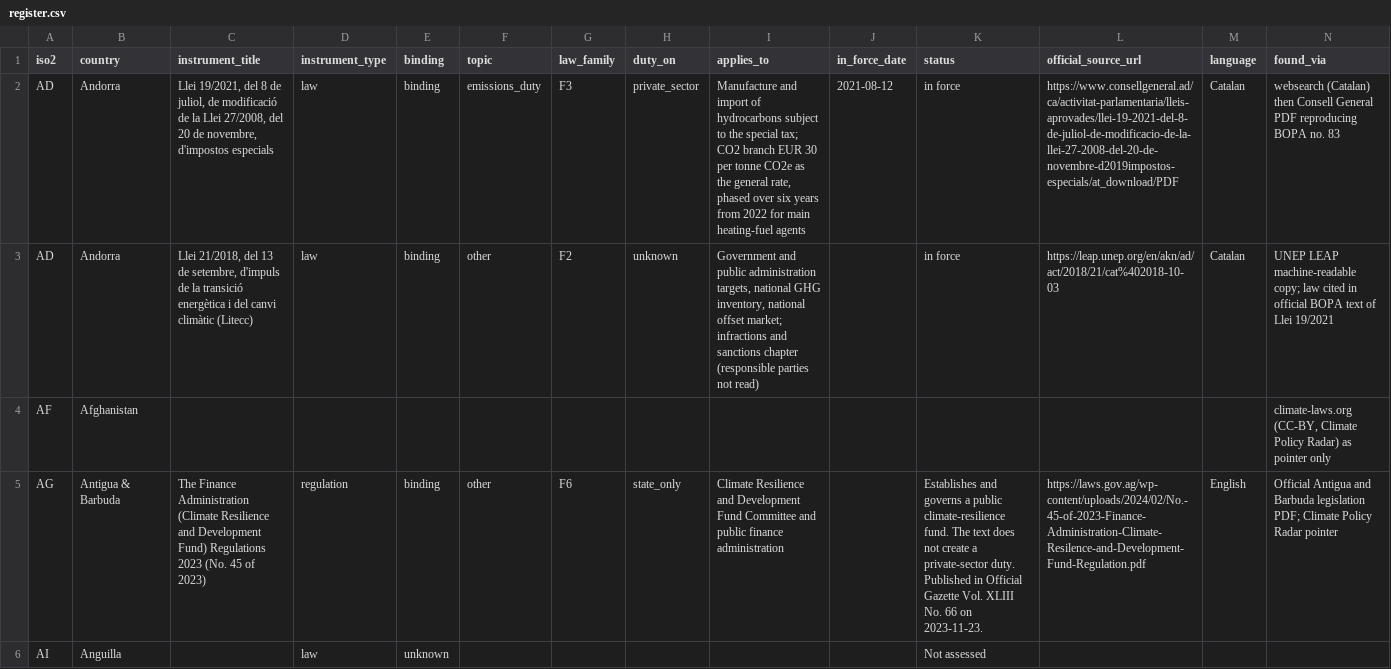
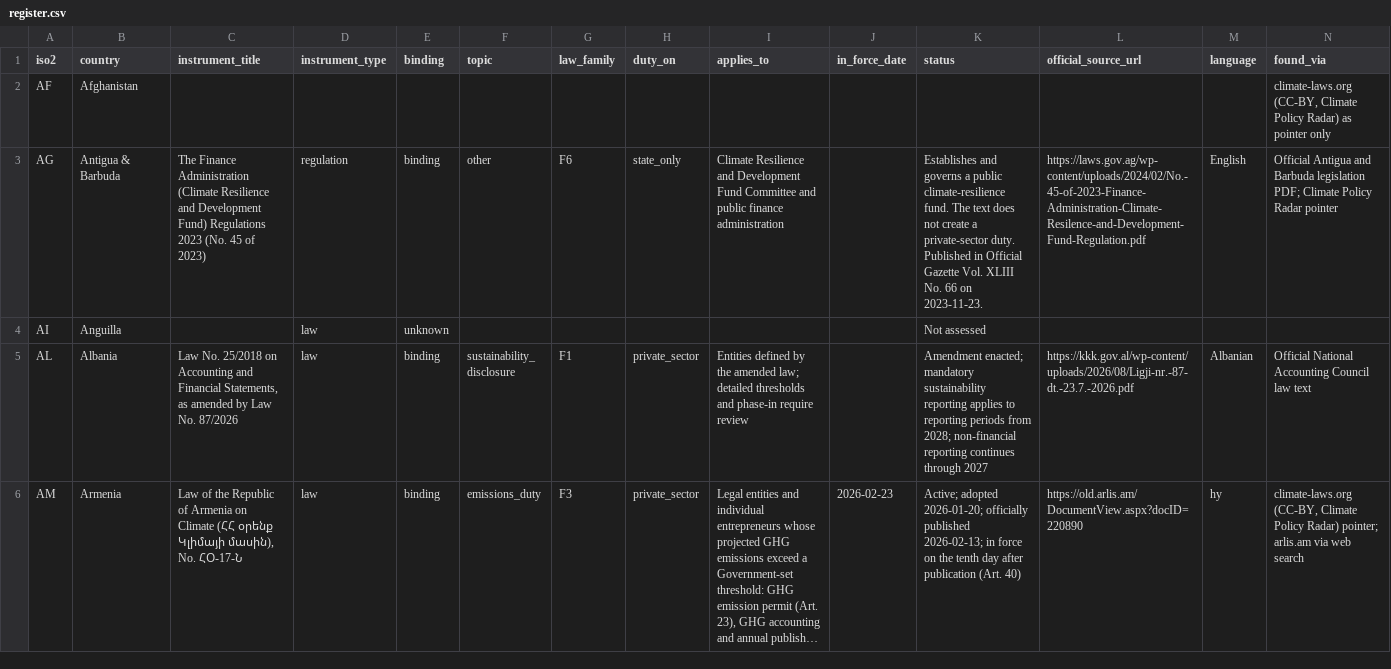
Before and after one commit to GoCarbonTracker-Hq/global-esg-law, a CSV file: register/register.csv, drawn as a sheet; only a part is shown; the shorter side is filled out with more unchanged rows; long unchanged cells end in …; rows hold the shown columns only; the diff names each change by its address in the sheet, - before the commit and + after, or states it on an @@ line.

```diff
--- a/register/register.csv
+++ b/register/register.csv
-row 2: AD | Andorra | Llei 19/2021, del 8 de juliol, de modificació de la Llei 27/2008, del 20 de novembre, d'impostos especials | law | binding | emissions_duty | F3 | private_sector | Manufacture and import of hydrocarbons subject to the special tax; CO2 branch EUR 30 per tonne CO2e as the general rate, phased over six years from 2022 for main heating-fuel agents | 2021-08-12 | in force | https://www.consellgeneral.ad/ca/activitat-parlamentaria/lleis-aprovades/llei-19-2021-del-8-de-juliol-de-modificacio-de-la-llei-27-2008-del-20-de-novembre-d2019impostos-especials/at_download/PDF | Catalan | websearch (Catalan) then Consell General PDF reproducing BOPA no. 83
-row 3: AD | Andorra | Llei 21/2018, del 13 de setembre, d'impuls de la transició energètica i del canvi climàtic (Litecc) | law | binding | other | F2 | unknown | Government and public administration targets, national GHG inventory, national offset market; infractions and sanctions chapter (responsible parties not read) |  | in force | https://leap.unep.org/en/akn/ad/act/2018/21/cat%402018-10-03 | Catalan | UNEP LEAP machine-readable copy; law cited in official BOPA text of Llei 19/2021
```
